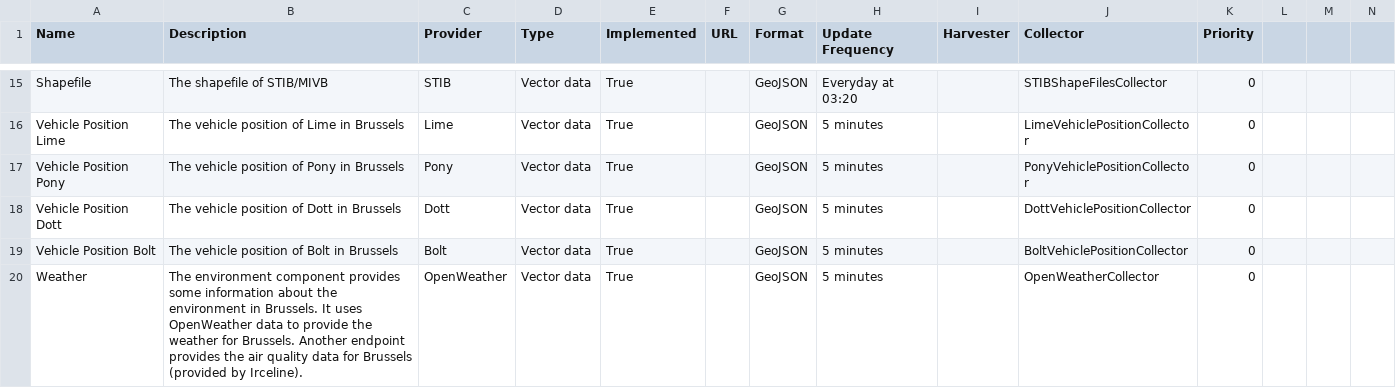
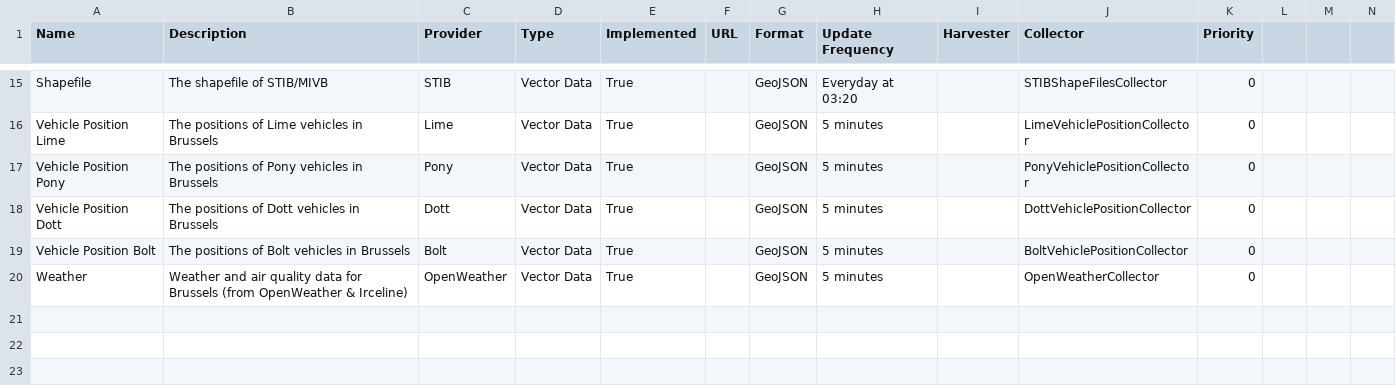
Before and after one commit to FARI-brussels/digital-twin-progress-tracker, a CSV file: data.csv, drawn as a sheet; only a part is shown, gaps mark what is left out; the diff covers the shown part only; the diff names each change by its address in the sheet, - before the commit and + after, or states it on an @@ line.

Commit message:
Update data.csv

```diff
--- a/data.csv
+++ b/data.csv
-D15:D20 (Type): Vector data
+D15:D20 (Type): Vector Data
-B16 (Description): The vehicle position of Lime in Brussels
+B16 (Description): The positions of Lime vehicles in Brussels
-B17 (Description): The vehicle position of Pony in Brussels
+B17 (Description): The positions of Pony vehicles in Brussels
-B18 (Description): The vehicle position of Dott in Brussels
+B18 (Description): The positions of Dott vehicles in Brussels
-B19 (Description): The vehicle position of Bolt in Brussels
+B19 (Description): The positions of Bolt vehicles in Brussels
-B20 (Description): The environment component provides some information about the environment in Brussels. It uses OpenWeather data to provide the weather for Brussels. Another endpoint provides the air quality data for Brussels (provided by Irceline).
+B20 (Description): Weather and air quality data for Brussels (from OpenWeather & Irceline)
```
Also changed, not shown: 42 edited cells elsewhere in this file.
